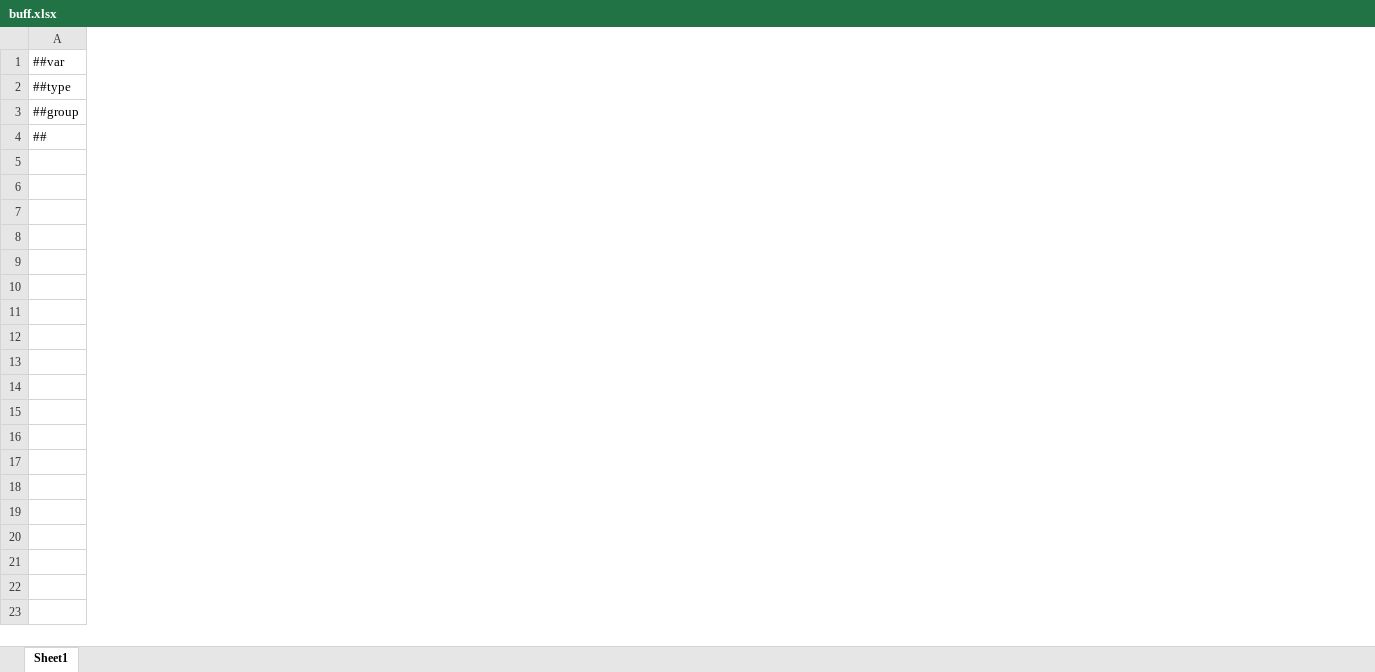
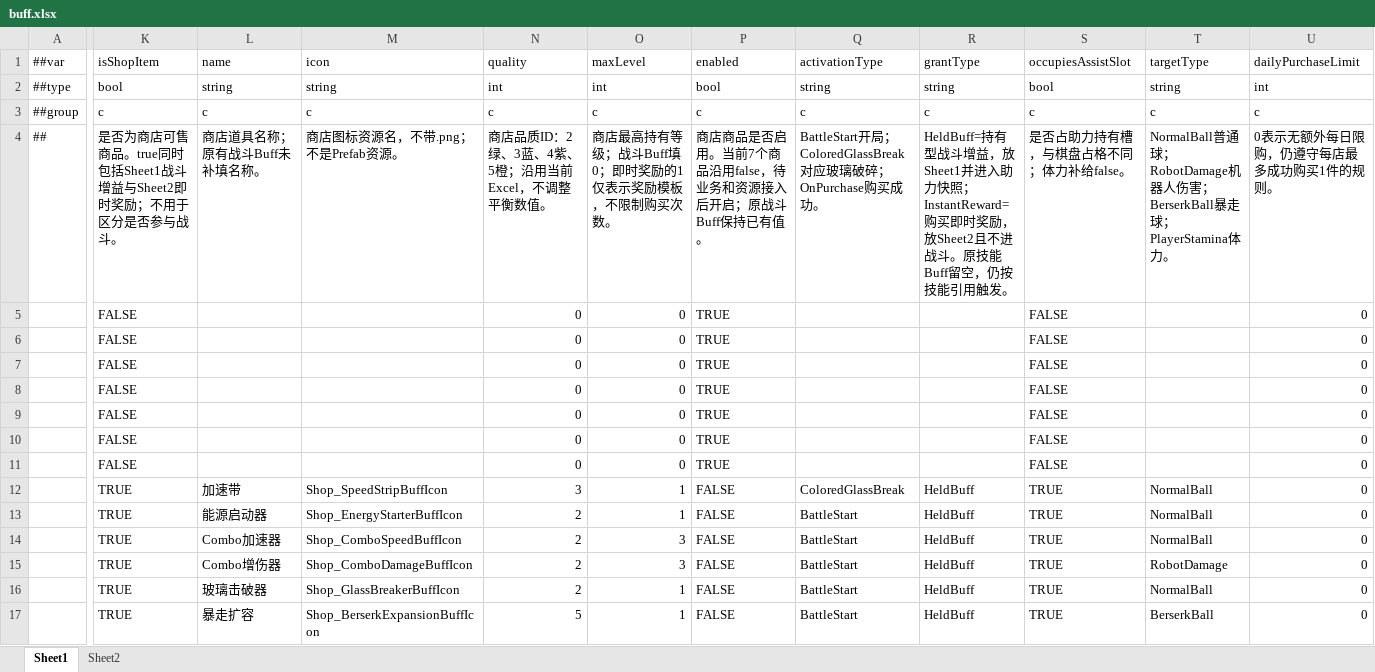
Before and after one commit to grorge15/FreshGuard, an Excel workbook: GameConfig/Datas/buff.xlsx, sheet Sheet1, drawn as a sheet; only a part is shown, gaps mark what is left out; values as stored, in another font and other column widths than the file's, no cell formats; rows hold the shown columns only; the diff covers the shown part only; the diff names each change by its address in the sheet, - before the commit and + after, or states it on an @@ line.

```diff
--- a/GameConfig/Datas/buff.xlsx (sheet Sheet1)
+++ b/GameConfig/Datas/buff.xlsx (sheet Sheet1)
+sheet tab: Sheet2
+column K (isShopItem), rows 2-11: bool | c | 是否为商店可售商品。true同时包括Sheet1战斗增益与Sheet2即时奖励；不用于区分是否参与战斗。 | FALSE | FALSE | FALSE | FALSE | FALSE | FALSE | FALSE
+column L (name), rows 2-4: string | c | 商店道具名称；原有战斗Buff未补填名称。
+column M (icon), rows 2-4: string | c | 商店图标资源名，不带.png；不是Prefab资源。
+column N (quality), rows 2-11: int | c | 商店品质ID：2绿、3蓝、4紫、5橙；沿用当前Excel，不调整平衡数值。 | 0 | 0 | 0 | 0 | 0 | 0 | 0
+column O (maxLevel), rows 2-11: int | c | 商店最高持有等级；战斗Buff填0；即时奖励的1仅表示奖励模板，不限制购买次数。 | 0 | 0 | 0 | 0 | 0 | 0 | 0
+column P (enabled), rows 2-11: bool | c | 商店商品是否启用。当前7个商品沿用false，待业务和资源接入后开启；原战斗Buff保持已有值。 | TRUE | TRUE | TRUE | TRUE | TRUE | TRUE | TRUE
+column Q (activationType), rows 2-4: string | c | BattleStart开局；ColoredGlassBreak对应玻璃破碎；OnPurchase购买成功。
+column R (grantType), rows 2-4: string | c | HeldBuff=持有型战斗增益，放Sheet1并进入助力快照；InstantReward=购买即时奖励，放Sheet2且不进战斗。原技能Buff留空，仍按技能引用触发。
+column S (occupiesAssistSlot), rows 2-11: bool | c | 是否占助力持有槽，与棋盘占格不同；体力补给false。 | FALSE | FALSE | FALSE | FALSE | FALSE | FALSE | FALSE
+column T (targetType), rows 2-4: string | c | NormalBall普通球；RobotDamage机器人伤害；BerserkBall暴走球；PlayerStamina体力。
+column U (dailyPurchaseLimit), rows 2-11: int | c | 0表示无额外每日限购，仍遵守每店最多成功购买1件的规则。 | 0 | 0 | 0 | 0 | 0 | 0 | 0
+row 12:  | TRUE | 加速带 | Shop_SpeedStripBuffIcon | 3 | 1 | FALSE | ColoredGlassBreak | HeldBuff | TRUE | NormalBall | 0
+row 13:  | TRUE | 能源启动器 | Shop_EnergyStarterBuffIcon | 2 | 1 | FALSE | BattleStart | HeldBuff | TRUE | NormalBall | 0
+row 14:  | TRUE | Combo加速器 | Shop_ComboSpeedBuffIcon | 2 | 3 | FALSE | BattleStart | HeldBuff | TRUE | NormalBall | 0
+row 15:  | TRUE | Combo增伤器 | Shop_ComboDamageBuffIcon | 2 | 3 | FALSE | BattleStart | HeldBuff | TRUE | RobotDamage | 0
+row 16:  | TRUE | 玻璃击破器 | Shop_GlassBreakerBuffIcon | 2 | 1 | FALSE | BattleStart | HeldBuff | TRUE | NormalBall | 0
+row 17:  | TRUE | 暴走扩容 | Shop_BerserkExpansionBuffIcon | 5 | 1 | FALSE | BattleStart | HeldBuff | TRUE | BerserkBall | 0
```
Also changed, not shown: 19 added columns and 1 removed column elsewhere in this sheet, cell formats, GameConfig/Datas/__tables__.xlsx, GameConfig/Datas/robot.xlsx, 3 other files.
